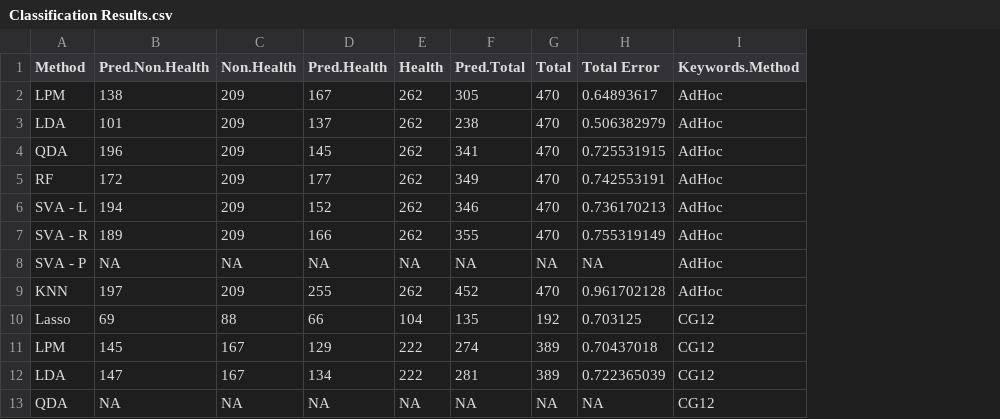
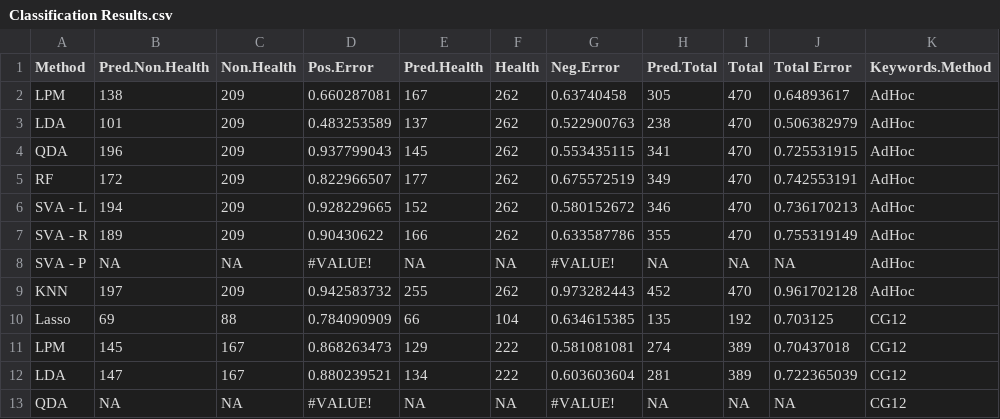
Before and after one commit to mdrubinst757/Data-Science-Final-Project, a CSV file: Classification Results.csv, drawn as a sheet; only a part is shown; the diff names each change by its address in the sheet, - before the commit and + after, or states it on an @@ line.

```diff
--- a/Classification Results.csv
+++ b/Classification Results.csv
+column D (Pos.Error), rows 2-13: 0.660287081 | 0.483253589 | 0.937799043 | 0.822966507 | 0.928229665 | 0.90430622 | #VALUE! | 0.942583732 | 0.784090909 | 0.868263473 | 0.880239521 | #VALUE!
+column G (Neg.Error), rows 2-13: 0.63740458 | 0.522900763 | 0.553435115 | 0.675572519 | 0.580152672 | 0.633587786 | #VALUE! | 0.973282443 | 0.634615385 | 0.581081081 | 0.603603604 | #VALUE!
```
Also changed, not shown: training2.csv, 2 other files.
